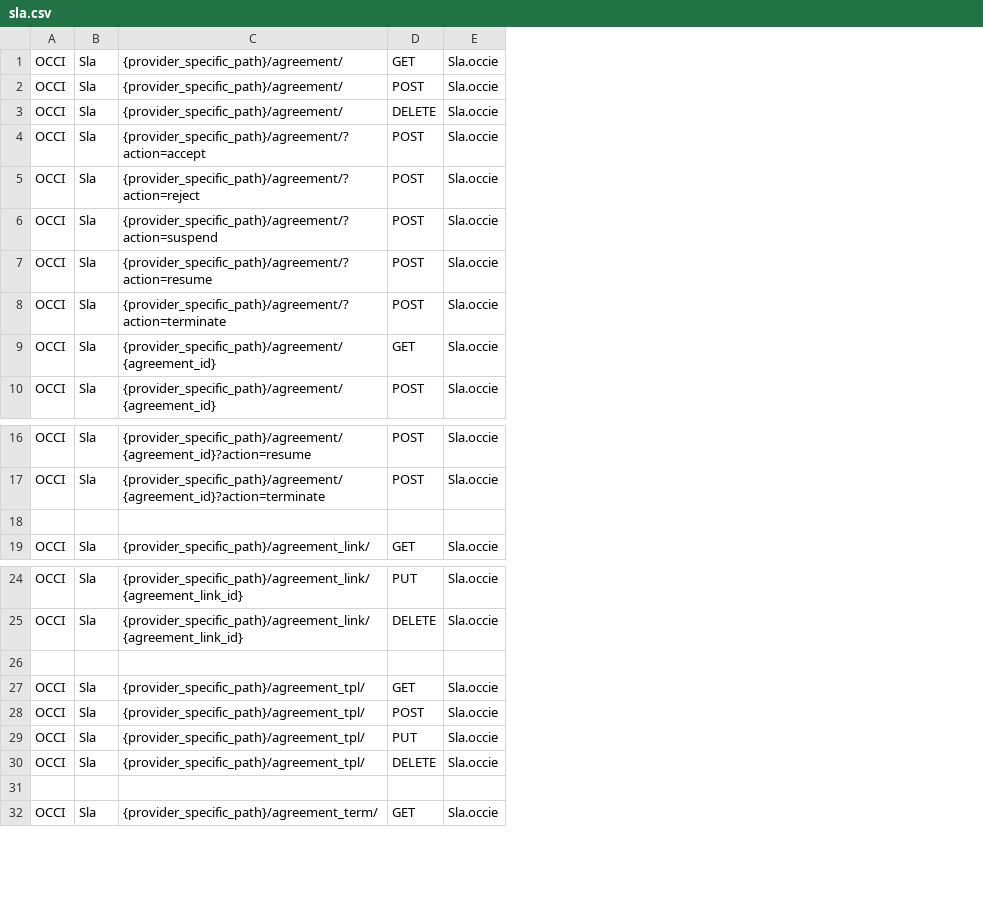
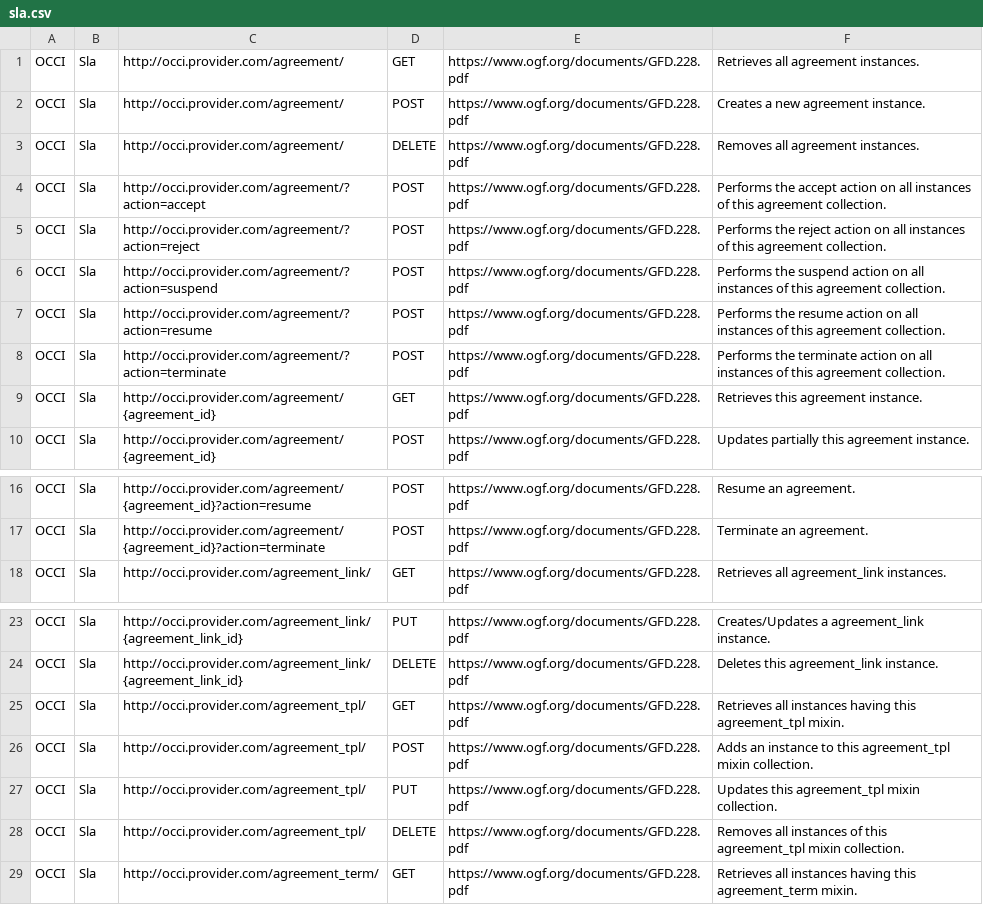
Before and after one commit to occiware/OCCI-Studio, a CSV file: plugins/org.eclipse.cmf.occi.sla/model/sla.csv, drawn as a sheet; only a part is shown, gaps mark what is left out; removed rows and columns are numbered as before the commit, all else as after; the diff names each change by its address in the sheet, - before the commit and + after, or states it on an @@ line.

Commit message:
Regenerate OCCI SLA URIs dataset.

```diff
--- a/plugins/org.eclipse.cmf.occi.sla/model/sla.csv
+++ b/plugins/org.eclipse.cmf.occi.sla/model/sla.csv
-column C, rows 1-10: {provider_specific_path}/agreement/ | {provider_specific_path}/agreement/ | {provider_specific_path}/agreement/ | {provider_specific_path}/agreement/?action=accept | {provider_specific_path}/agreement/?action=reject | {provider_specific_path}/agreement/?action=suspend | {provider_specific_path}/agreement/?action=resume | {provider_specific_path}/agreement/?action=terminate | {provider_specific_path}/agreement/{agreement_id} | {provider_specific_path}/agreement/{agreement_id}; rows 16-17: {provider_specific_path}/agreement/{agreement_id}?action=resume | {provider_specific_path}/agreement/{agreement_id}?action=terminate; row 19: {provider_specific_path}/agreement_link/; rows 24-25: {provider_specific_path}/agreement_link/{agreement_link_id} | {provider_specific_path}/agreement_link/{agreement_link_id}; rows 27-30: all {provider_specific_path}/agreement_tpl/; row 32: {provider_specific_path}/agreement_term/
+column C, rows 1-10: http://occi.provider.com/agreement/ | http://occi.provider.com/agreement/ | http://occi.provider.com/agreement/ | http://occi.provider.com/agreement/?action=accept | http://occi.provider.com/agreement/?action=reject | http://occi.provider.com/agreement/?action=suspend | http://occi.provider.com/agreement/?action=resume | http://occi.provider.com/agreement/?action=terminate | http://occi.provider.com/agreement/{agreement_id} | http://occi.provider.com/agreement/{agreement_id}; rows 16-18: http://occi.provider.com/agreement/{agreement_id}?action=resume | http://occi.provider.com/agreement/{agreement_id}?action=terminate | http://occi.provider.com/agreement_link/; rows 23-29: http://occi.provider.com/agreement_link/{agreement_link_id} | http://occi.provider.com/agreement_link/{agreement_link_id} | http://occi.provider.com/agreement_tpl/ | http://occi.provider.com/agreement_tpl/ | http://occi.provider.com/agreement_tpl/ | http://occi.provider.com/agreement_tpl/ | http://occi.provider.com/agreement_term/
-column E, rows 1-10: all Sla.occie; rows 16-17: Sla.occie | Sla.occie; row 19: Sla.occie; rows 24-25: Sla.occie | Sla.occie; rows 27-30: all Sla.occie; row 32: Sla.occie
+column E, rows 1-10: all https://www.ogf.org/documents/GFD.228.pdf; rows 16-18: all https://www.ogf.org/documents/GFD.228.pdf; rows 23-29: all https://www.ogf.org/documents/GFD.228.pdf
+column F, rows 1-10: Retrieves all agreement instances. | Creates a new agreement instance. | Removes all agreement instances. | Performs the accept action on all instances of this agreement collection. | Performs the reject action on all instances of this agreement collection. | Performs the suspend action on all instances of this agreement collection. | Performs the resume action on all instances of this agreement collection. | Performs the terminate action on all instances of this agreement collection. | Retrieves this agreement instance. | Updates partially this agreement instance.; rows 16-18: Resume an agreement. | Terminate an agreement. | Retrieves all agreement_link instances.; rows 23-29: Creates/Updates a agreement_link instance. | Deletes this agreement_link instance. | Retrieves all instances having this agreement_tpl mixin. | Adds an instance to this agreement_tpl mixin collection. | Updates this agreement_tpl mixin collection. | Removes all instances of this agreement_tpl mixin collection. | Retrieves all instances having this agreement_term mixin.
-row 18: (empty)
-row 26: (empty)
-row 31: (empty)
```
